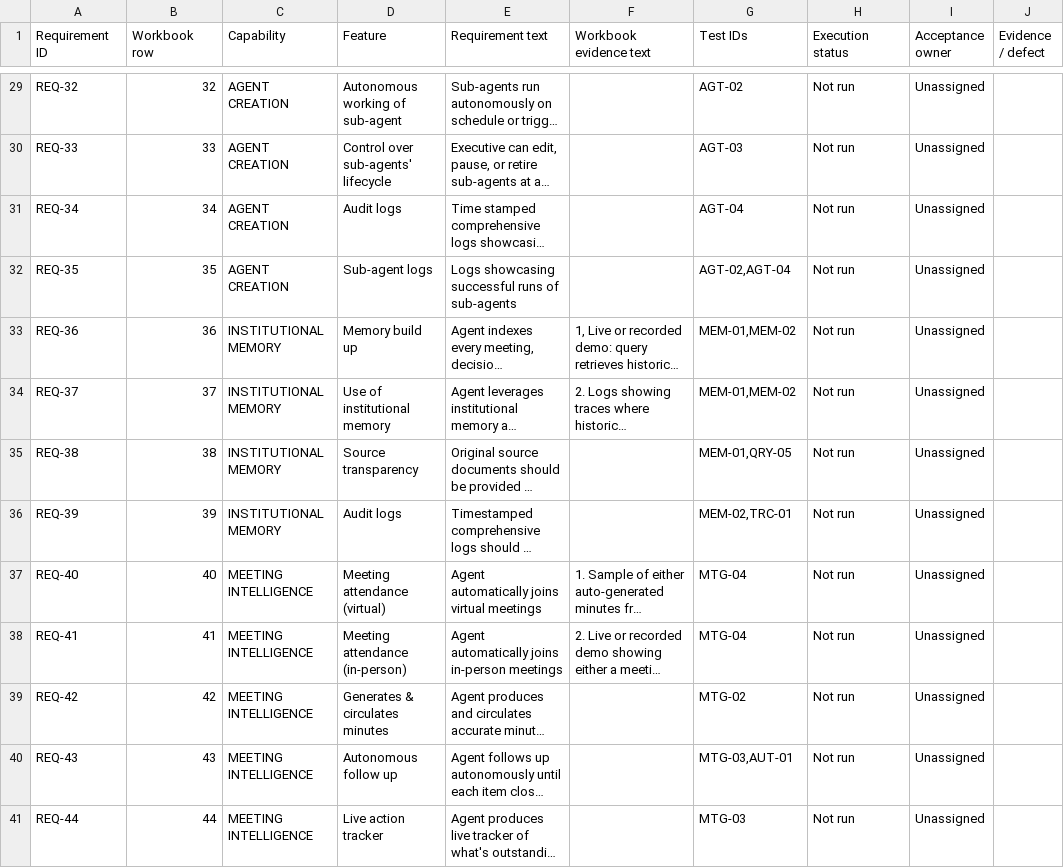
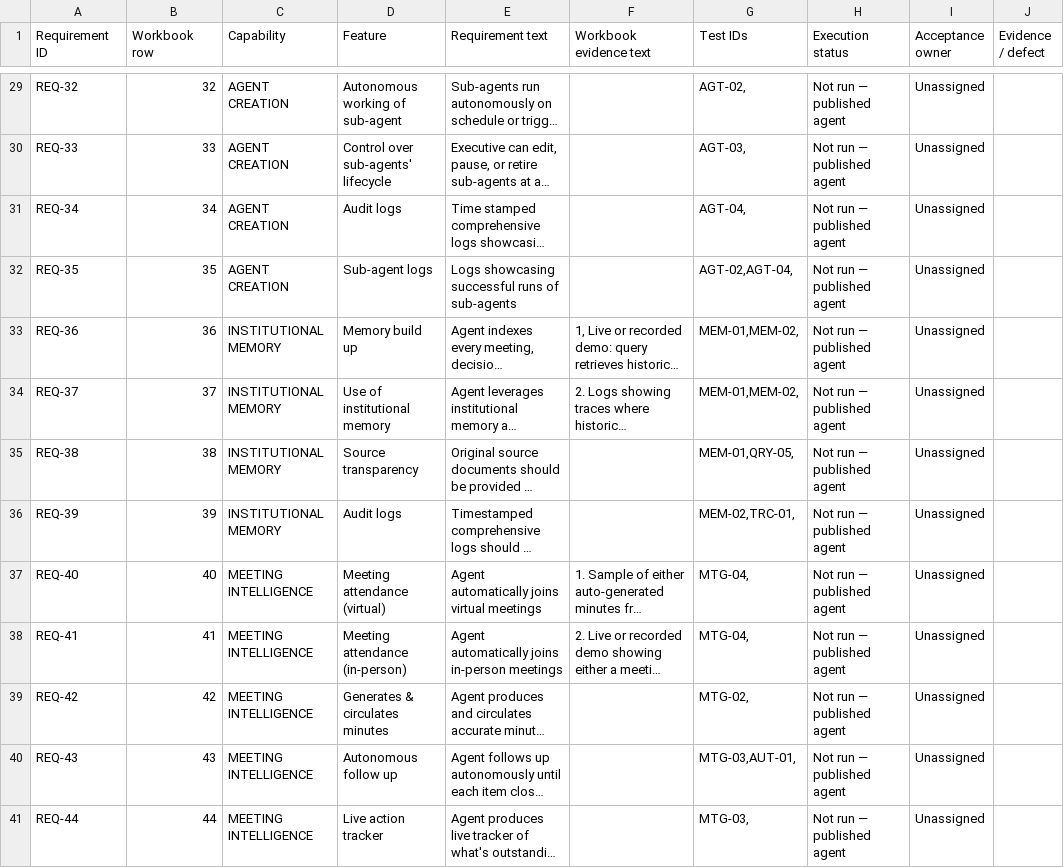
Before and after one commit to vikrambalaaj/Power-CAT-Copilot-Studio-Kit, a CSV file: outputs/agentic-ad-audit-20260922/REQUIREMENTS_TRACEABILITY.csv, drawn as a sheet; only a part is shown, gaps mark what is left out; long unchanged cells end in …; the diff covers the shown part only; the diff names each change by its address in the sheet, - before the commit and + after, or states it on an @@ line.

Commit message:
docs(audit): update published agent test plan and requirements traceability to revision 3

```diff
--- a/outputs/agentic-ad-audit-20260922/REQUIREMENTS_TRACEABILITY.csv
+++ b/outputs/agentic-ad-audit-20260922/REQUIREMENTS_TRACEABILITY.csv
-G29 (Test IDs): AGT-02
+G29 (Test IDs): AGT-02,
-H29:H41 (Execution status): Not run
+H29:H41 (Execution status): Not run — published agent
-G30 (Test IDs): AGT-03
+G30 (Test IDs): AGT-03,
-G31 (Test IDs): AGT-04
+G31 (Test IDs): AGT-04,
-G32 (Test IDs): AGT-02,AGT-04
+G32 (Test IDs): AGT-02,AGT-04,
-G33:G34 (Test IDs): MEM-01,MEM-02
+G33:G34 (Test IDs): MEM-01,MEM-02,
-G35 (Test IDs): MEM-01,QRY-05
+G35 (Test IDs): MEM-01,QRY-05,
-G36 (Test IDs): MEM-02,TRC-01
+G36 (Test IDs): MEM-02,TRC-01,
-G37:G38 (Test IDs): MTG-04
+G37:G38 (Test IDs): MTG-04,
-G39 (Test IDs): MTG-02
+G39 (Test IDs): MTG-02,
-G40 (Test IDs): MTG-03,AUT-01
+G40 (Test IDs): MTG-03,AUT-01,
-G41 (Test IDs): MTG-03
+G41 (Test IDs): MTG-03,
```
Also changed, not shown: 78 edited cells elsewhere in this file, 2 other files.
